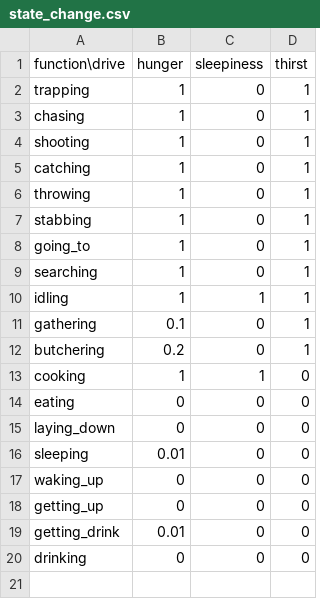
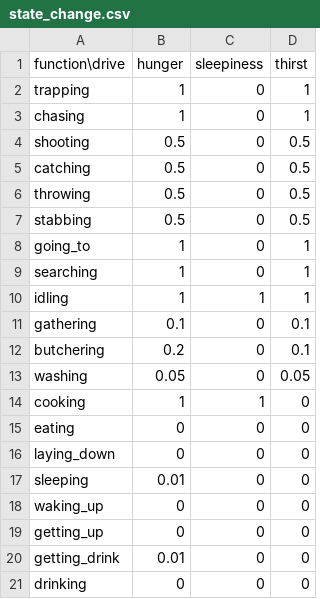
Before and after one commit to UIUCLearningLanguageLab/Humans, a CSV file: src/state_change.csv, drawn as a sheet.

```diff
--- a/src/state_change.csv
+++ b/src/state_change.csv
@@ -3,6 +3,6 @@ trapping,1,0,1
 chasing,1,0,1
-shooting,1,0,1
-catching,1,0,1
-throwing,1,0,1
-stabbing,1,0,1
+shooting,0.5,0,0.5
+catching,0.5,0,0.5
+throwing,0.5,0,0.5
+stabbing,0.5,0,0.5
 going_to,1,0,1
@@ -10,4 +10,5 @@ searching,1,0,1
 idling,1,1,1
-gathering,0.1,0,1
-butchering,0.2,0,1
+gathering,0.1,0,0.1
+butchering,0.2,0,0.1
+washing,0.05,0,0.05
 cooking,1,1,0
```
Also changed, not shown: 3 other files.
